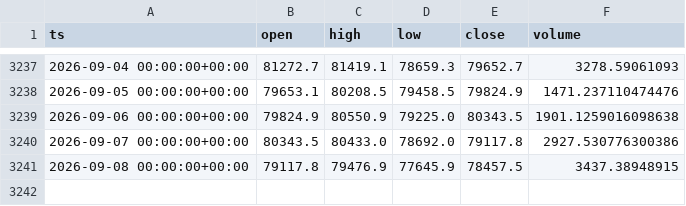
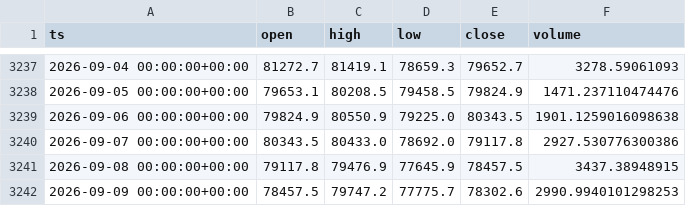
Before and after one commit to eskodok/quant-engine, a CSV file: data/crypto_spot__BTC-USDT__1d.csv, drawn as a sheet; only a part is shown, gaps mark what is left out; the diff names each change by its address in the sheet, - before the commit and + after, or states it on an @@ line.

Commit message:
data+scan 2026-09-10 01:04 UTC

```diff
--- a/data/crypto_spot__BTC-USDT__1d.csv
+++ b/data/crypto_spot__BTC-USDT__1d.csv
+row 3242: 2026-09-09 00:00:00+00:00 | 78457.5 | 79747.2 | 77775.7 | 78302.6 | 2990.9940101298253
```
Also changed, not shown: data/crypto_spot__ETH-USDT__1d.csv, data/crypto_spot__SOL-USDT__1d.csv, 37 other files.
